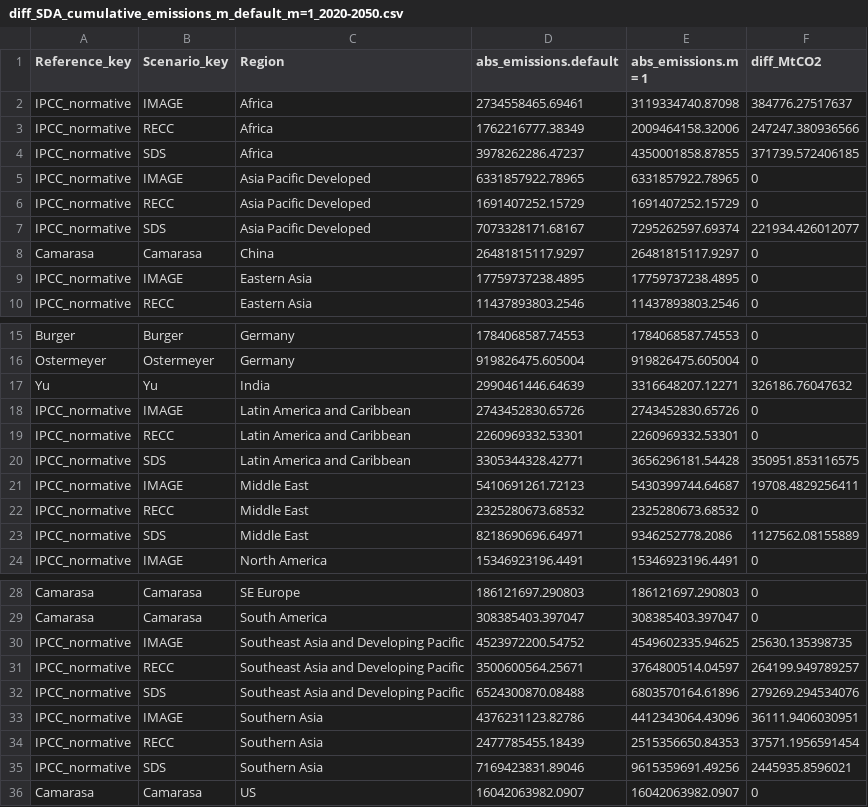
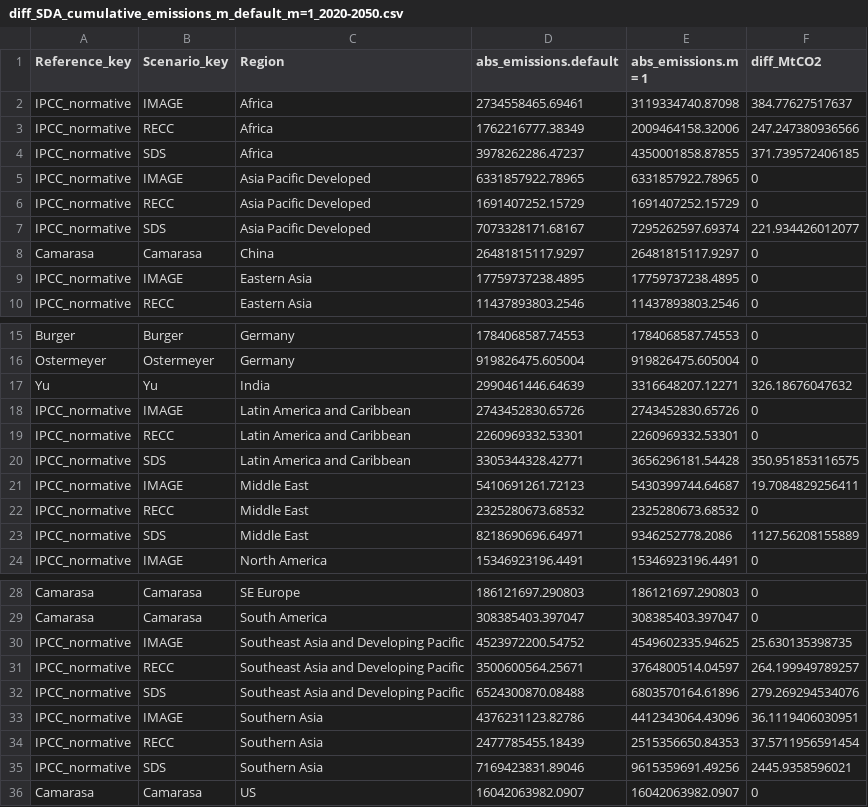
Before and after one commit to vakowal/sda-regional-pathways, a CSV file: data/processed/diff_SDA_cumulative_emissions_m_default_m=1_2020-2050.csv, drawn as a sheet; only a part is shown, gaps mark what is left out.

Commit message:
correct calculation of difference in cumulative emissions

```diff
--- a/data/processed/diff_SDA_cumulative_emissions_m_default_m=1_2020-2050.csv
+++ b/data/processed/diff_SDA_cumulative_emissions_m_default_m=1_2020-2050.csv
@@ -1,8 +1,8 @@
 "Reference_key","Scenario_key","Region","abs_emissions.default","abs_emissions.m = 1","diff_MtCO2"
-"IPCC_normative","IMAGE","Africa",2734558465.69461,3119334740.87098,384776.27517637
-"IPCC_normative","RECC","Africa",1762216777.38349,2009464158.32006,247247.380936566
-"IPCC_normative","SDS","Africa",3978262286.47237,4350001858.87855,371739.572406185
+"IPCC_normative","IMAGE","Africa",2734558465.69461,3119334740.87098,384.77627517637
+"IPCC_normative","RECC","Africa",1762216777.38349,2009464158.32006,247.247380936566
+"IPCC_normative","SDS","Africa",3978262286.47237,4350001858.87855,371.739572406185
 "IPCC_normative","IMAGE","Asia Pacific Developed",6331857922.78965,6331857922.78965,0
 "IPCC_normative","RECC","Asia Pacific Developed",1691407252.15729,1691407252.15729,0
-"IPCC_normative","SDS","Asia Pacific Developed",7073328171.68167,7295262597.69374,221934.426012077
+"IPCC_normative","SDS","Asia Pacific Developed",7073328171.68167,7295262597.69374,221.934426012077
 "Camarasa","Camarasa","China",26481815117.9297,26481815117.9297,0
@@ -16,9 +16,9 @@
 "Ostermeyer","Ostermeyer","Germany",919826475.605004,919826475.605004,0
-"Yu","Yu","India",2990461446.64639,3316648207.12271,326186.76047632
+"Yu","Yu","India",2990461446.64639,3316648207.12271,326.18676047632
 "IPCC_normative","IMAGE","Latin America and Caribbean",2743452830.65726,2743452830.65726,0
 "IPCC_normative","RECC","Latin America and Caribbean",2260969332.53301,2260969332.53301,0
-"IPCC_normative","SDS","Latin America and Caribbean",3305344328.42771,3656296181.54428,350951.853116575
-"IPCC_normative","IMAGE","Middle East",5410691261.72123,5430399744.64687,19708.4829256411
+"IPCC_normative","SDS","Latin America and Caribbean",3305344328.42771,3656296181.54428,350.951853116575
+"IPCC_normative","IMAGE","Middle East",5410691261.72123,5430399744.64687,19.7084829256411
 "IPCC_normative","RECC","Middle East",2325280673.68532,2325280673.68532,0
-"IPCC_normative","SDS","Middle East",8218690696.64971,9346252778.2086,1127562.08155889
+"IPCC_normative","SDS","Middle East",8218690696.64971,9346252778.2086,1127.56208155889
 "IPCC_normative","IMAGE","North America",15346923196.4491,15346923196.4491,0
@@ -29,8 +29,8 @@
 "Camarasa","Camarasa","South America",308385403.397047,308385403.397047,0
-"IPCC_normative","IMAGE","Southeast Asia and Developing Pacific",4523972200.54752,4549602335.94625,25630.135398735
-"IPCC_normative","RECC","Southeast Asia and Developing Pacific",3500600564.25671,3764800514.04597,264199.949789257
-"IPCC_normative","SDS","Southeast Asia and Developing Pacific",6524300870.08488,6803570164.61896,279269.294534076
-"IPCC_normative","IMAGE","Southern Asia",4376231123.82786,4412343064.43096,36111.9406030951
-"IPCC_normative","RECC","Southern Asia",2477785455.18439,2515356650.84353,37571.1956591454
-"IPCC_normative","SDS","Southern Asia",7169423831.89046,9615359691.49256,2445935.8596021
+"IPCC_normative","IMAGE","Southeast Asia and Developing Pacific",4523972200.54752,4549602335.94625,25.630135398735
+"IPCC_normative","RECC","Southeast Asia and Developing Pacific",3500600564.25671,3764800514.04597,264.199949789257
+"IPCC_normative","SDS","Southeast Asia and Developing Pacific",6524300870.08488,6803570164.61896,279.269294534076
+"IPCC_normative","IMAGE","Southern Asia",4376231123.82786,4412343064.43096,36.1119406030951
+"IPCC_normative","RECC","Southern Asia",2477785455.18439,2515356650.84353,37.5711956591454
+"IPCC_normative","SDS","Southern Asia",7169423831.89046,9615359691.49256,2445.9358596021
 "Camarasa","Camarasa","US",16042063982.0907,16042063982.0907,0
```
Also changed, not shown: 1 other file.
